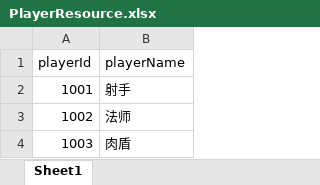
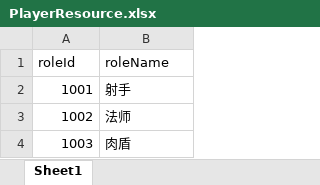
Before and after one commit to JunahW/gamedemo, an Excel workbook: src/main/resources/resource/PlayerResource.xlsx, sheet Sheet1, drawn as a sheet; values as stored, in another font and other column widths than the file's, no borders; removed rows and columns are numbered as before the commit, all else as after; the diff names each change by its address in the sheet, - before the commit and + after, or states it on an @@ line.

```diff
--- a/src/main/resources/resource/PlayerResource.xlsx (sheet Sheet1)
+++ b/src/main/resources/resource/PlayerResource.xlsx (sheet Sheet1)
-row 1: playerId | playerName
+row 1: roleId | roleName
```
Also changed, not shown: 13 other files.
